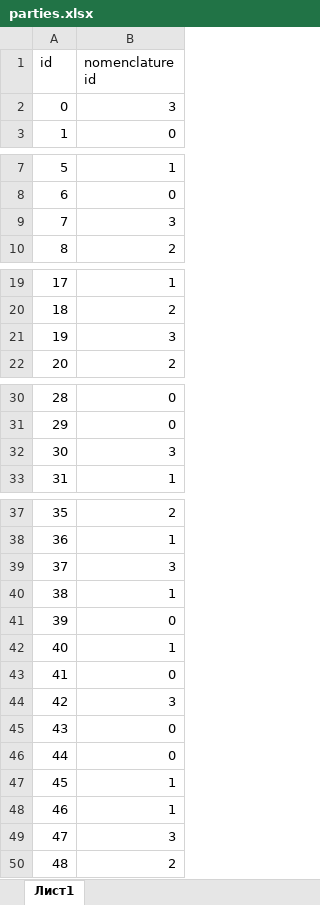
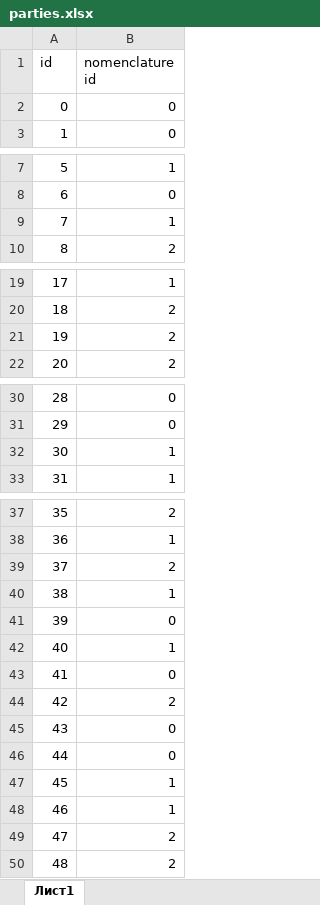
Before and after one commit to roquensmoke/krastsvetmet_casetest1, an Excel workbook: equipment_schedule/parties.xlsx, sheet Лист1, drawn as a sheet; only a part is shown, gaps mark what is left out; values as stored, in another font and other column widths than the file's, no borders; the diff names each change by its address in the sheet, - before the commit and + after, or states it on an @@ line.

```diff
--- a/equipment_schedule/parties.xlsx (sheet Лист1)
+++ b/equipment_schedule/parties.xlsx (sheet Лист1)
-B2 (nomenclature id): 3
+B2 (nomenclature id): 0
-B9 (nomenclature id): 3
+B9 (nomenclature id): 1
-B21 (nomenclature id): 3
+B21 (nomenclature id): 2
-B32 (nomenclature id): 3
+B32 (nomenclature id): 1
-B39 (nomenclature id): 3
+B39 (nomenclature id): 2
-B44 (nomenclature id): 3
+B44 (nomenclature id): 2
-B49 (nomenclature id): 3
+B49 (nomenclature id): 2
```
Also changed, not shown: equipment_schedule/machine_tools.xlsx, equipment_schedule/nomenclatures.xlsx, 1 other file.
